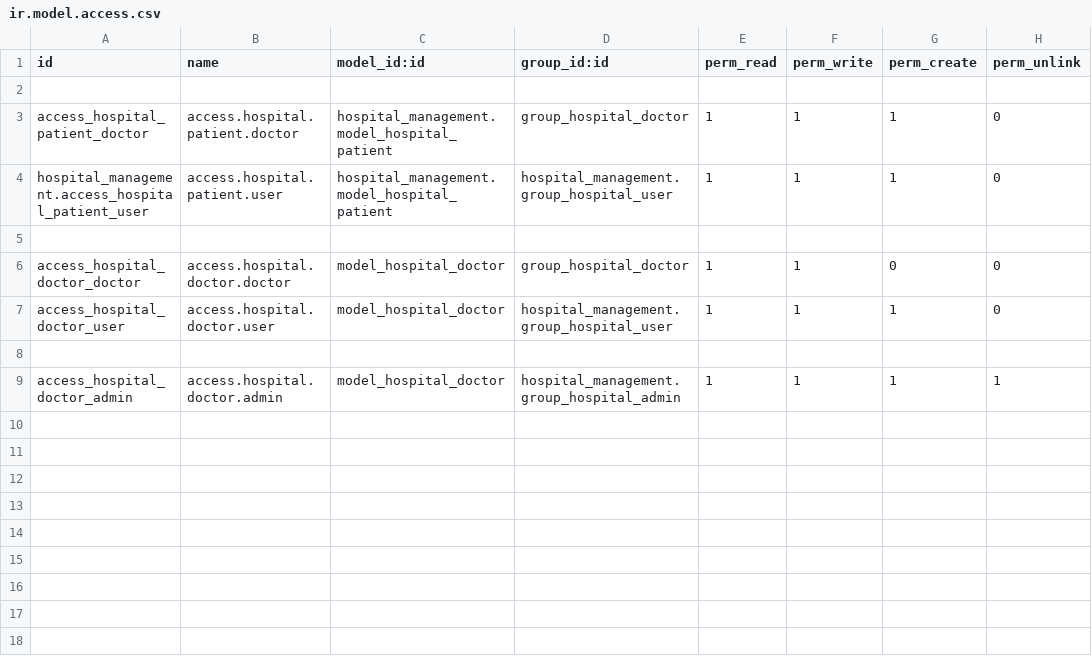
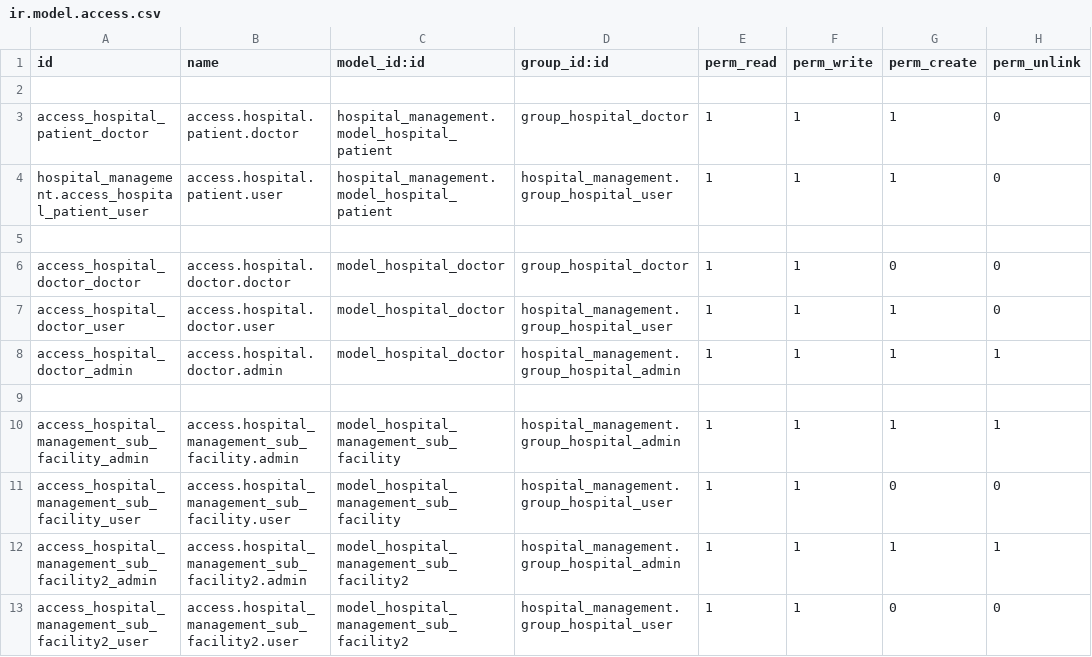
Before and after one commit to Anjum-skyscendbs/hospital, a CSV file: hospital_management/hospital_management_extended/security/ir.model.access.csv, drawn as a sheet.

```diff
--- a/hospital_management/hospital_management_extended/security/ir.model.access.csv
+++ b/hospital_management/hospital_management_extended/security/ir.model.access.csv
@@ -7,3 +7,7 @@ access_hospital_doctor_doctor,access.hospital.doctor.doctor,model_hospital_docto
 access_hospital_doctor_user,access.hospital.doctor.user,model_hospital_doctor,hospital_management.group_hospital_user,1,1,1,0
+access_hospital_doctor_admin,access.hospital.doctor.admin,model_hospital_doctor,hospital_management.group_hospital_admin,1,1,1,1
 
-access_hospital_doctor_admin,access.hospital.doctor.admin,model_hospital_doctor,hospital_management.group_hospital_admin,1,1,1,1
+access_hospital_management_sub_facility_admin,access.hospital_management_sub_facility.admin,model_hospital_management_sub_facility,hospital_management.group_hospital_admin,1,1,1,1
+access_hospital_management_sub_facility_user,access.hospital_management_sub_facility.user,model_hospital_management_sub_facility,hospital_management.group_hospital_user,1,1,0,0
+access_hospital_management_sub_facility2_admin,access.hospital_management_sub_facility2.admin,model_hospital_management_sub_facility2,hospital_management.group_hospital_admin,1,1,1,1
+access_hospital_management_sub_facility2_user,access.hospital_management_sub_facility2.user,model_hospital_management_sub_facility2,hospital_management.group_hospital_user,1,1,0,0
```
Also changed, not shown: 6 other files.
